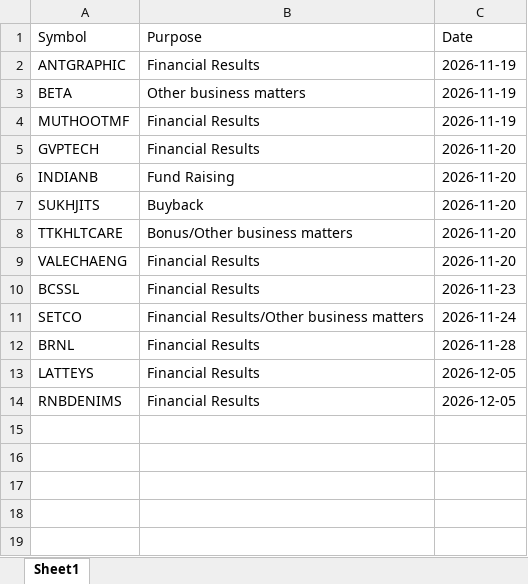
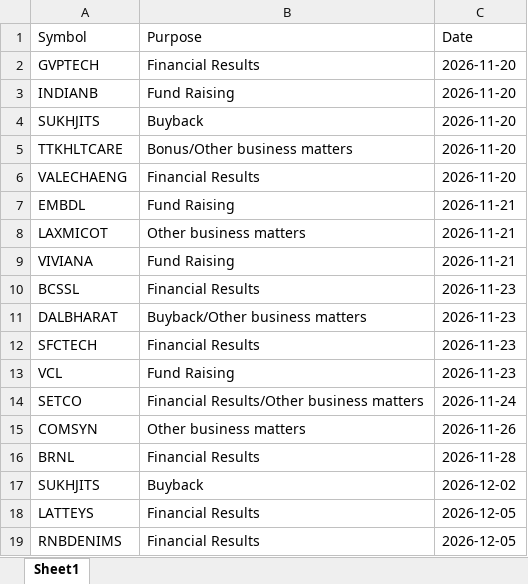
Before and after one commit to drimtiyazkhan/project-shadow, an Excel workbook: data/events.xlsx, sheet Sheet1, drawn as a sheet; values as stored, in another font and other column widths than the file's, no borders; removed rows and columns are numbered as before the commit, all else as after; the diff names each change by its address in the sheet, - before the commit and + after, or states it on an @@ line.

```diff
--- a/data/events.xlsx (sheet Sheet1)
+++ b/data/events.xlsx (sheet Sheet1)
-row 2: ANTGRAPHIC | Financial Results | 2026-11-19
-row 3: BETA | Other business matters | 2026-11-19
-row 4: MUTHOOTMF | Financial Results | 2026-11-19
+row 7: EMBDL | Fund Raising | 2026-11-21
+row 8: LAXMICOT | Other business matters | 2026-11-21
+row 9: VIVIANA | Fund Raising | 2026-11-21
+row 11: DALBHARAT | Buyback/Other business matters | 2026-11-23
+row 12: SFCTECH | Financial Results | 2026-11-23
+row 13: VCL | Fund Raising | 2026-11-23
+row 15: COMSYN | Other business matters | 2026-11-26
+row 17: SUKHJITS | Buyback | 2026-12-02
```
Also changed, not shown: 1 other file.
